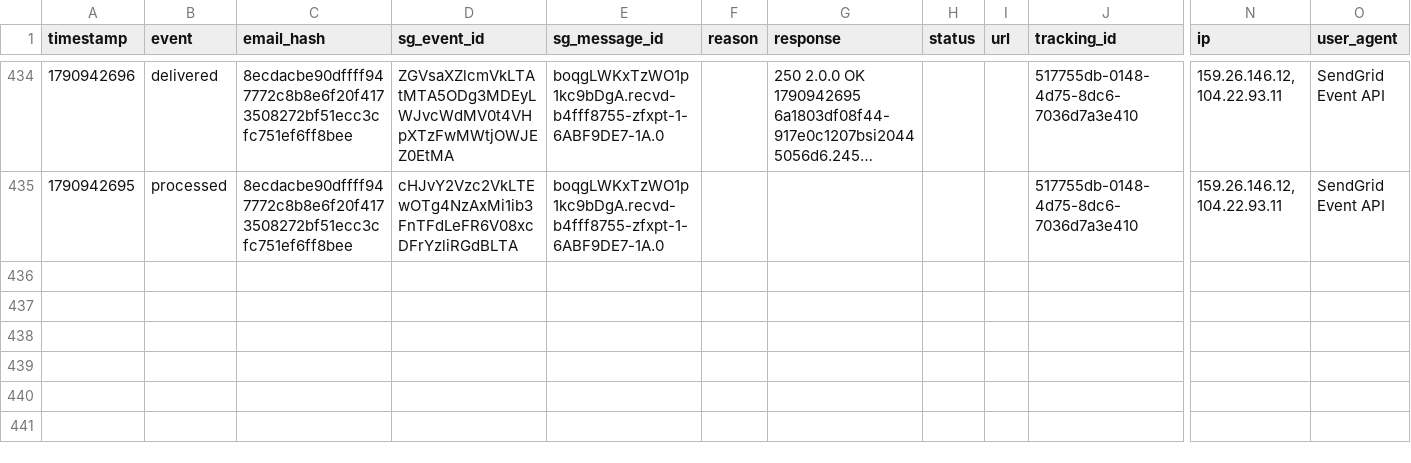
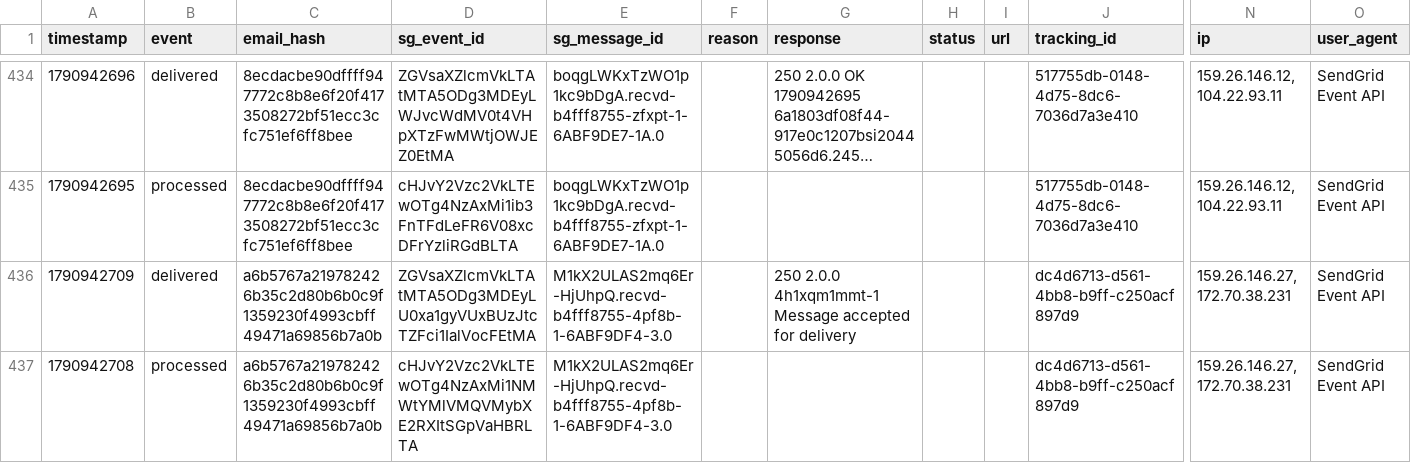
Before and after one commit to anandakeyclub-ops/permitmap-tracker, a CSV file: sendgrid_events.csv, drawn as a sheet; only a part is shown, gaps mark what is left out; long unchanged cells end in …; rows hold the shown columns only; the diff names each change by its address in the sheet, - before the commit and + after, or states it on an @@ line.

Commit message:
tracking update 2026-10-02 12:05:14

```diff
--- a/sendgrid_events.csv
+++ b/sendgrid_events.csv
+row 436: 1790942709 | delivered | a6b5767a219782426b35c2d80b6b0c9f1359230f4993cbff49471a69856b7a0b | ZGVsaXZlcmVkLTAtMTA5ODg3MDEyLU0xa1gyVUxBUzJtcTZFci1IalVocFEtMA | M1kX2ULAS2mq6Er-HjUhpQ.recvd-b4fff8755-4pf8b-1-6ABF9DF4-3.0 |  | 250 2.0.0 4h1xqm1mmt-1 Message accepted for delivery |  |  | dc4d6713-d561-4bb8-b9ff-c250acf897d9 | 159.26.146.27, 172.70.38.231 | SendGrid Event API
+row 437: 1790942708 | processed | a6b5767a219782426b35c2d80b6b0c9f1359230f4993cbff49471a69856b7a0b | cHJvY2Vzc2VkLTEwOTg4NzAxMi1NMWtYMlVMQVMybXE2RXItSGpVaHBRLTA | M1kX2ULAS2mq6Er-HjUhpQ.recvd-b4fff8755-4pf8b-1-6ABF9DF4-3.0 |  |  |  |  | dc4d6713-d561-4bb8-b9ff-c250acf897d9 | 159.26.146.27, 172.70.38.231 | SendGrid Event API
```
